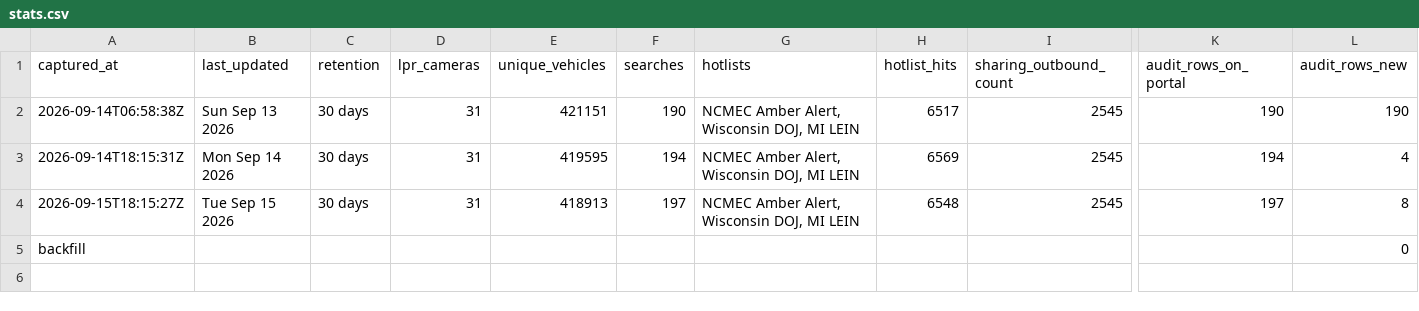
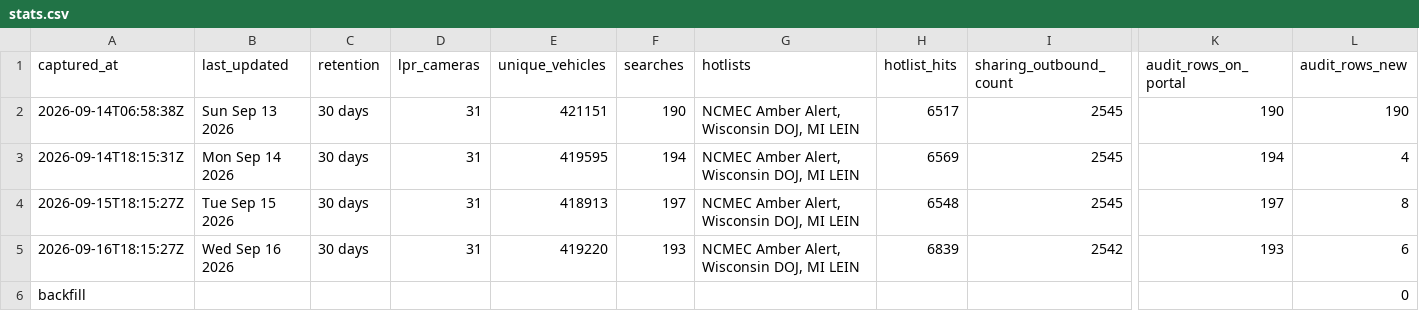
Before and after one commit to Cantica-Systems/flock-transparency, a CSV file: kalamazoo/data/portage-city-pd/stats.csv, drawn as a sheet; only a part is shown, gaps mark what is left out; rows hold the shown columns only; the diff names each change by its address in the sheet, - before the commit and + after, or states it on an @@ line.

```diff
--- a/kalamazoo/data/portage-city-pd/stats.csv
+++ b/kalamazoo/data/portage-city-pd/stats.csv
+row 5: 2026-09-16T18:15:27Z | Wed Sep 16 2026 | 30 days | 31 | 419220 | 193 | NCMEC Amber Alert, Wisconsin DOJ, MI LEIN | 6839 | 2542 | 193 | 6
```
Also changed, not shown: kalamazoo/data/portage-city-pd/2026-09.csv, kalamazoo/data/portage-city-pd/sharing_outbound.csv, 3 other files.
